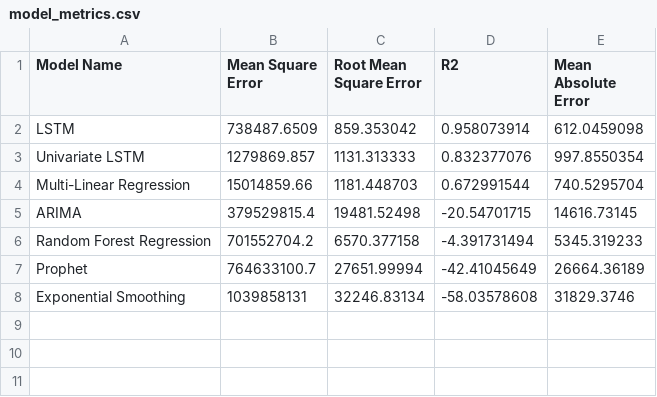
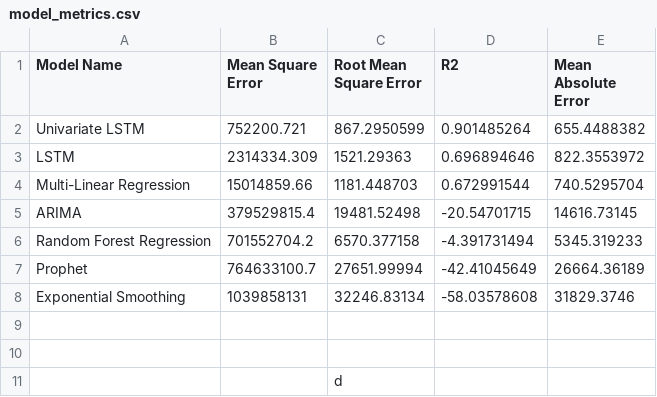
Before and after one commit to MarcusO17/5011-cem-ml, a CSV file: data/consolidated_data/model_metrics.csv, drawn as a sheet.

Commit message:
reupdated comments and model_metrics

```diff
--- a/data/consolidated_data/model_metrics.csv
+++ b/data/consolidated_data/model_metrics.csv
@@ -1,4 +1,4 @@
 Model Name,Mean Square Error,Root Mean Square Error,R2,Mean Absolute Error
-LSTM,738487.6509,859.353042,0.958073914,612.0459098
-Univariate LSTM,1279869.857,1131.313333,0.832377076,997.8550354
+Univariate LSTM,752200.721,867.2950599,0.901485264,655.4488382
+LSTM,2314334.309,1521.29363,0.696894646,822.3553972
 Multi-Linear Regression,15014859.66,1181.448703,0.672991544,740.5295704
@@ -8 +8,4 @@ Prophet,764633100.7,27651.99994,-42.41045649,26664.36189
 Exponential Smoothing,1039858131,32246.83134,-58.03578608,31829.3746
+,,,,
+,,,,
+,,d,,
```
Also changed, not shown: 4 other files.
